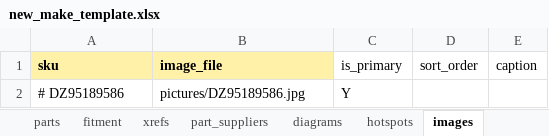
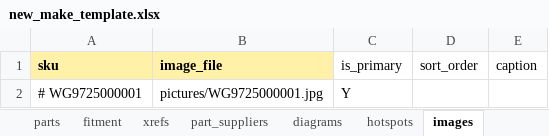
Before and after one commit to iancrediballs/ctpcore, an Excel workbook: docs/templates/new_make_template.xlsx, sheet images, drawn as a sheet; values as stored, in another font and other column widths than the file's, no borders; removed rows and columns are numbered as before the commit, all else as after; the diff names each change by its address in the sheet, - before the commit and + after, or states it on an @@ line.

```diff
--- a/docs/templates/new_make_template.xlsx (sheet images)
+++ b/docs/templates/new_make_template.xlsx (sheet images)
-row 2: # DZ95189586 | pictures/DZ95189586.jpg | Y
+row 2: # WG9725000001 | pictures/WG9725000001.jpg | Y
```
Also changed, not shown: sheet profile, sheet fitment, sheet hotspots, sheet price_books, sheet xrefs, sheet diagrams, 3 more sheets, 17 other files.
